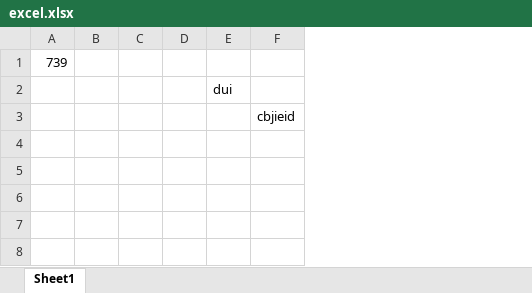
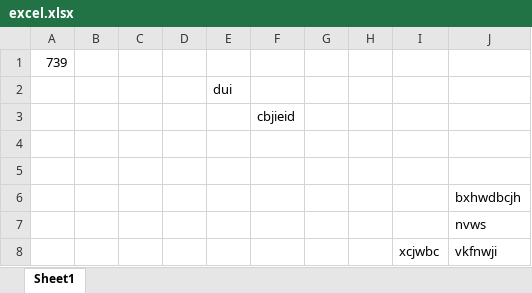
Before and after one commit to pvarshney2004/FIRSTREPO-, an Excel workbook: excel.xlsx, sheet Sheet1, drawn as a sheet; values as stored, in another font and other column widths than the file's, no borders; the diff names each change by its address in the sheet, - before the commit and + after, or states it on an @@ line.

```diff
--- a/excel.xlsx (sheet Sheet1)
+++ b/excel.xlsx (sheet Sheet1)
+column G, empty
+column H, empty
+column I, empty
+column J, empty
+row 4: (empty)
+row 5: (empty)
+row 6:  |  |  |  |  |  |  |  |  | bxhwdbcjh
+row 7:  |  |  |  |  |  |  |  |  | nvws
+row 8:  |  |  |  |  |  |  |  | xcjwbc | vkfnwji
```
Also changed, not shown: 2 other files.
